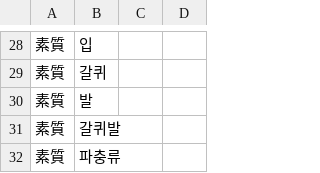
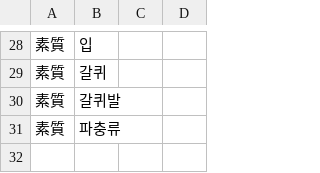
Before and after one commit to GhoulAdmiral/DigiMegaten, a CSV file: CSV/CUSTOM/惡魔/DIGIMON/Chara8501_아구몬.csv, drawn as a sheet; only a part is shown, gaps mark what is left out; the shorter side is filled out with more unchanged rows.

Commit message:
Update Chara8501_아구몬.csv

```diff
--- a/CSV/CUSTOM/惡魔/DIGIMON/Chara8501_아구몬.csv
+++ b/CSV/CUSTOM/惡魔/DIGIMON/Chara8501_아구몬.csv
@@ -29,3 +29,2 @@
 素質,갈퀴
-素質,발
 素質,갈퀴발
```
